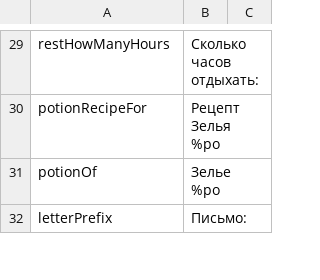
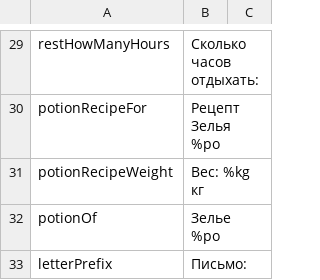
Before and after one commit to Jagget/Daggerfall-Rus, a CSV file: Daggerfall/Text/Internal_Strings.csv, drawn as a sheet; only a part is shown, gaps mark what is left out.

Commit message:
potionRecipeWeight

```diff
--- a/Daggerfall/Text/Internal_Strings.csv
+++ b/Daggerfall/Text/Internal_Strings.csv
@@ -30,2 +30,3 @@ restHowManyHours,"Сколько часов отдыхать: "
 potionRecipeFor,Рецепт Зелья %po
+potionRecipeWeight,Вес: %kg кг
 potionOf,Зелье %po
```
